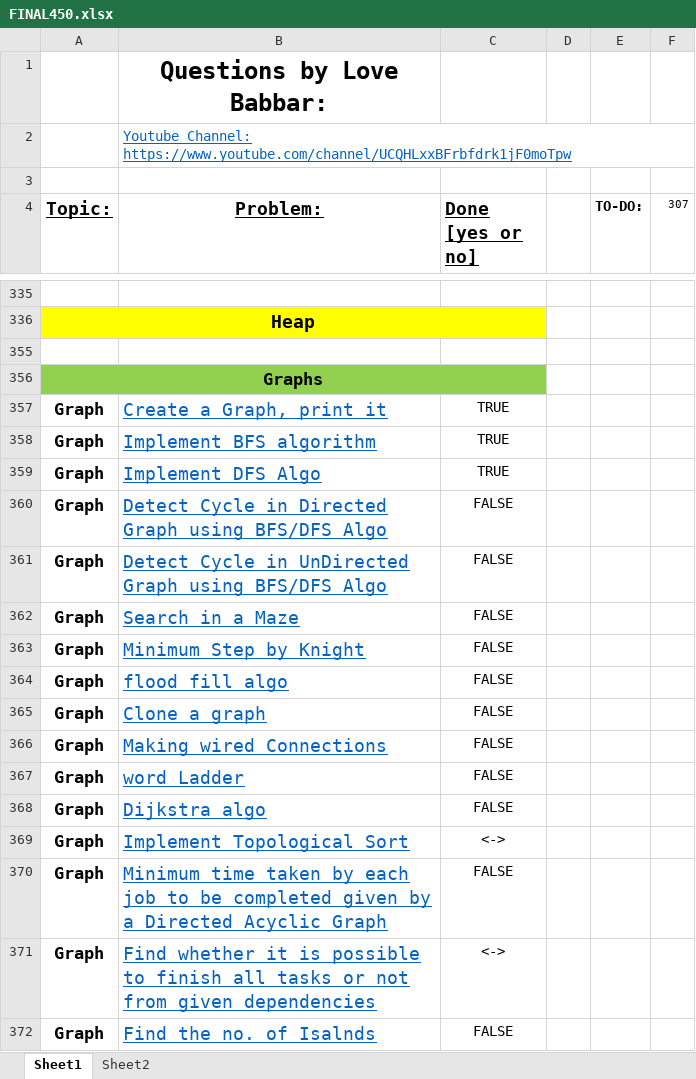
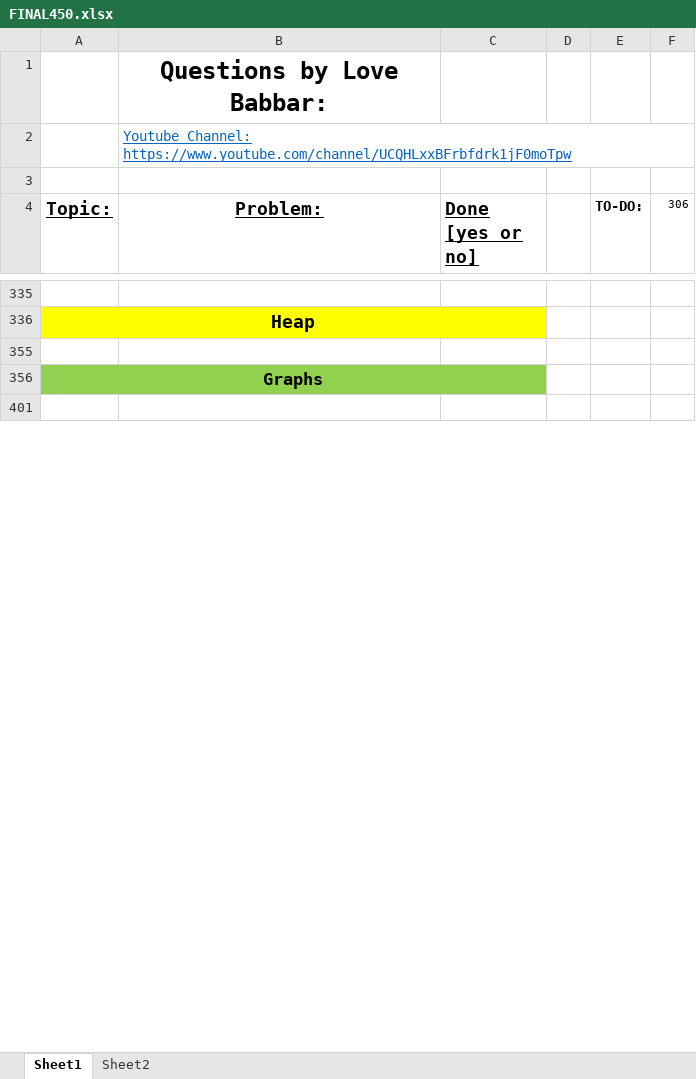
Before and after one commit to jsai2001/DSA-with-Python, an Excel workbook: FINAL450.xlsx, sheet Sheet1, drawn as a sheet; only a part is shown, gaps mark what is left out; the shorter side is filled out with more unchanged rows; values as stored, in another font and other column widths than the file's, no borders; removed rows and columns are numbered as before the commit, all else as after; the diff covers the shown part only; the diff names each change by its address in the sheet, - before the commit and + after, or states it on an @@ line.

```diff
--- a/FINAL450.xlsx (sheet Sheet1)
+++ b/FINAL450.xlsx (sheet Sheet1)
-F4: 307
+F4: 306
@@ row 357 hidden: Graph | Create a Graph, print it | TRUE @@
@@ row 358 hidden: Graph | Implement BFS algorithm | TRUE @@
@@ row 359 hidden: Graph | Implement DFS Algo | TRUE @@
@@ row 360 hidden: Graph | Detect Cycle in Directed Graph using BFS/DFS Algo | FALSE @@
@@ row 361 hidden: Graph | Detect Cycle in UnDirected Graph using BFS/DFS Algo | FALSE @@
@@ row 362 hidden: Graph | Search in a Maze | FALSE @@
@@ row 363 hidden: Graph | Minimum Step by Knight | FALSE @@
@@ row 364 hidden: Graph | flood fill algo | FALSE @@
@@ row 365 hidden: Graph | Clone a graph | FALSE @@
@@ row 366 hidden: Graph | Making wired Connections | FALSE @@
@@ row 367 hidden: Graph | word Ladder | FALSE @@
@@ row 368 hidden: Graph | Dijkstra algo | FALSE @@
@@ row 369 hidden: Graph | Implement Topological Sort | <-> @@
@@ row 370 hidden: Graph | Minimum time taken by each job to be completed given by a Directed Acyclic Graph | FALSE @@
@@ row 371 hidden: Graph | Find whether it is possible to finish all tasks or not from given dependencies | <-> @@
@@ row 372 hidden: Graph | Find the no. of Isalnds | FALSE @@
```
Also changed, not shown: 1 added row, 63 hidden or unhidden rows and 1 edited cell elsewhere in this sheet, sheet Sheet2, 1 other file.
